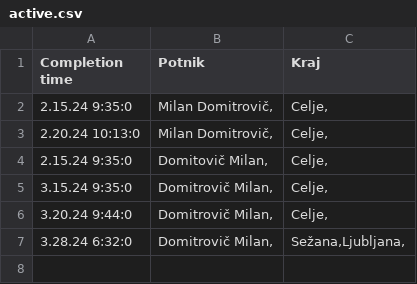
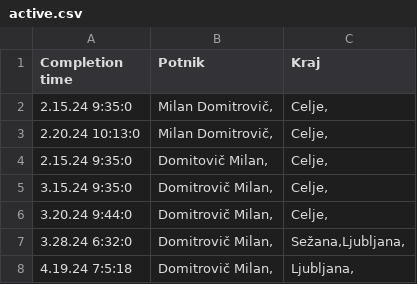
Before and after one commit to SRP-B/dat-za, a CSV file: active.csv, drawn as a sheet; the diff names each change by its address in the sheet, - before the commit and + after, or states it on an @@ line.

Commit message:
Appv12

```diff
--- a/active.csv
+++ b/active.csv
+row 8: 4.19.24 7:5:18 | Domitrovič Milan, | Ljubljana,
```
